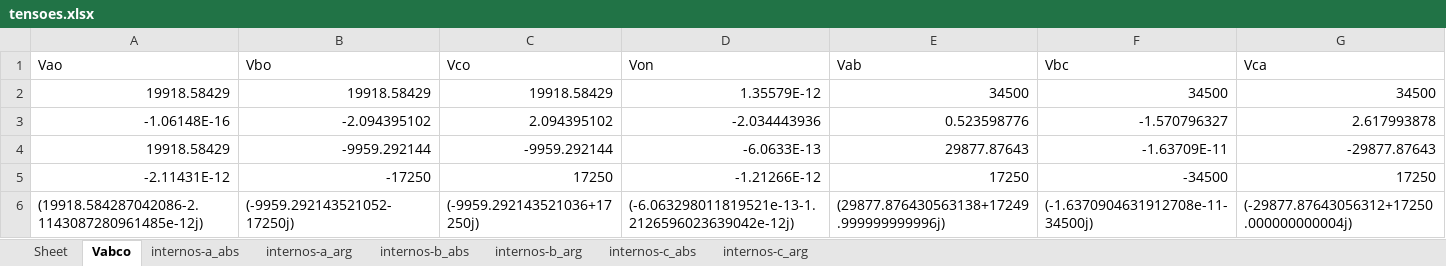
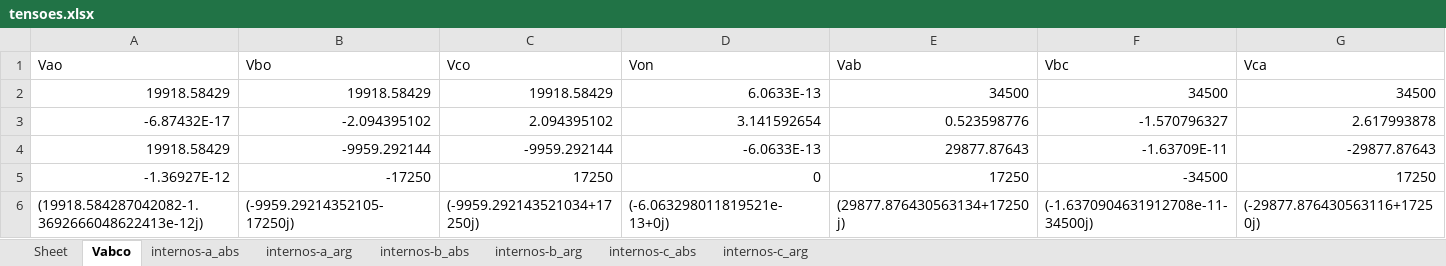
Before and after one commit to angelohafner/dupla_estrela_flutuante, an Excel workbook: tensoes.xlsx, sheet Vabco, drawn as a sheet; values as stored, in another font and other column widths than the file's, no borders; charts and pictures not drawn; the diff names each change by its address in the sheet, - before the commit and + after, or states it on an @@ line.

```diff
--- a/tensoes.xlsx (sheet Vabco)
+++ b/tensoes.xlsx (sheet Vabco)
-D2 (Von): 1.35579E-12
+D2 (Von): 6.0633E-13
-A3 (Vao): -1.06148E-16
+A3 (Vao): -6.87432E-17
-D3 (Von): -2.034443936
+D3 (Von): 3.141592654
-A5 (Vao): -2.11431E-12
+A5 (Vao): -1.36927E-12
-D5 (Von): -1.21266E-12
+D5 (Von): 0
-A6 (Vao): (19918.584287042086-2.1143087280961485e-12j)
+A6 (Vao): (19918.584287042082-1.3692666048622413e-12j)
-B6 (Vbo): (-9959.292143521052-17250j)
+B6 (Vbo): (-9959.29214352105-17250j)
-C6 (Vco): (-9959.292143521036+17250j)
+C6 (Vco): (-9959.292143521034+17250j)
-D6 (Von): (-6.063298011819521e-13-1.2126596023639042e-12j)
+D6 (Von): (-6.063298011819521e-13+0j)
-E6 (Vab): (29877.876430563138+17249.999999999996j)
+E6 (Vab): (29877.876430563134+17250j)
-G6 (Vca): (-29877.87643056312+17250.000000000004j)
+G6 (Vca): (-29877.876430563116+17250j)
```
Also changed, not shown: sheet internos-a_abs, sheet internos-b_abs, sheet internos-c_abs, sheet internos-a_arg, sheet internos-c_arg, sheet internos-b_arg, correntes.xlsx, matriz_total.xlsx, 1 other file.
